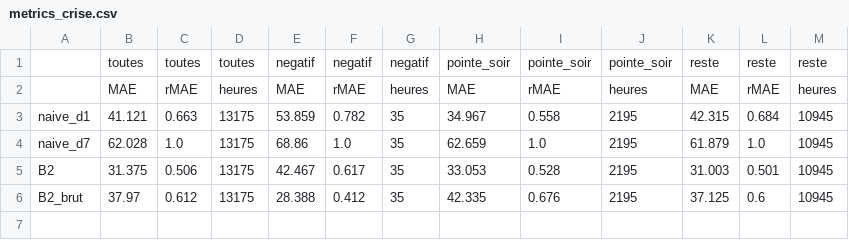
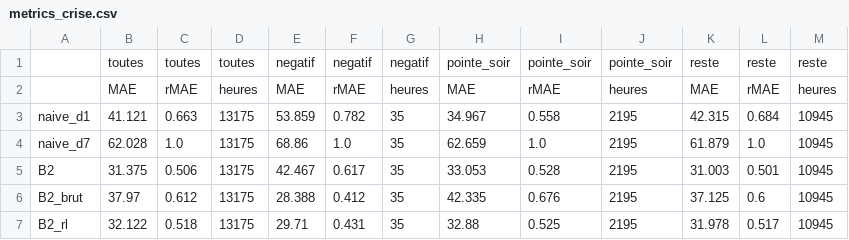
Before and after one commit to Odavdav/spot-prices-prediction, a CSV file: results/metrics_crise.csv, drawn as a sheet; the diff names each change by its address in the sheet, - before the commit and + after, or states it on an @@ line.

```diff
--- a/results/metrics_crise.csv
+++ b/results/metrics_crise.csv
+row 7: B2_rl | 32.122 | 0.518 | 13175 | 29.71 | 0.431 | 35 | 32.88 | 0.525 | 2195 | 31.978 | 0.517 | 10945
```
Also changed, not shown: results/diebold_mariano_validation.csv, results/metrics_validation.csv, 1 other file.
